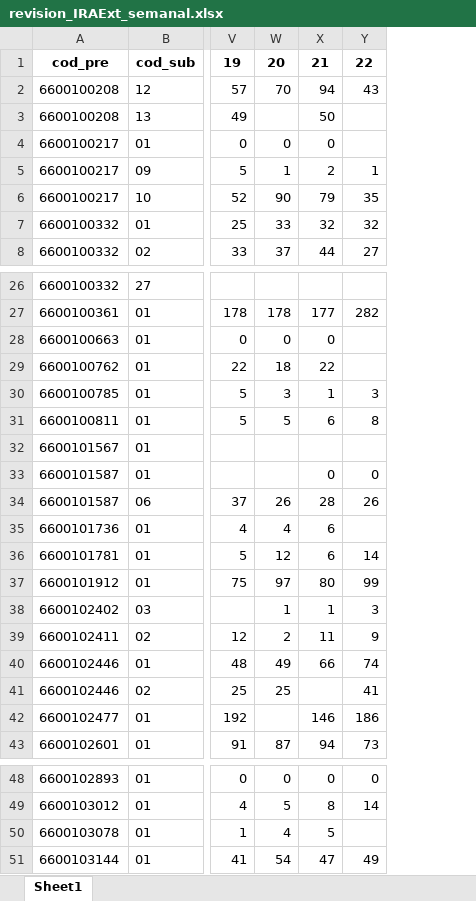
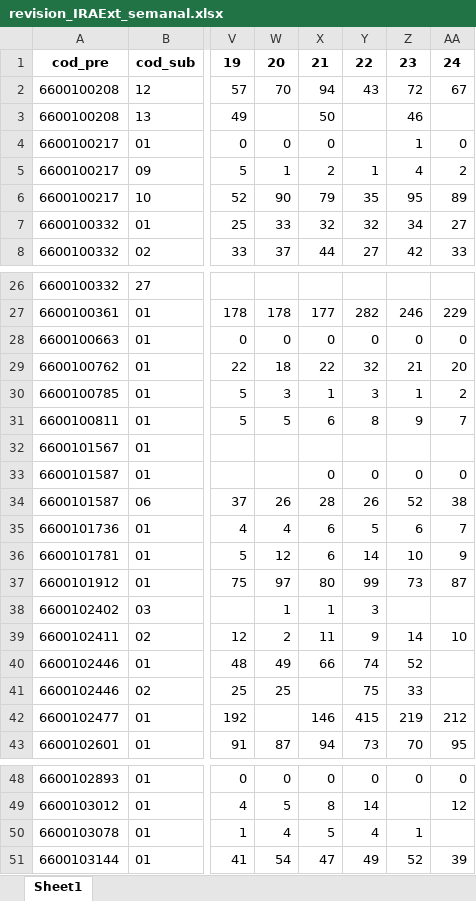
Before and after one commit to sivigilaper/Boletin_epi, an Excel workbook: Boletin_ Epi_Pereira/Datos/revision_IRAExt_semanal.xlsx, sheet Sheet1, drawn as a sheet; only a part is shown, gaps mark what is left out; values as stored, in another font and other column widths than the file's, no borders; the diff names each change by its address in the sheet, - before the commit and + after, or states it on an @@ line.

Commit message:
semana 24 de 2025

```diff
--- a/Boletin_ Epi_Pereira/Datos/revision_IRAExt_semanal.xlsx (sheet Sheet1)
+++ b/Boletin_ Epi_Pereira/Datos/revision_IRAExt_semanal.xlsx (sheet Sheet1)
+column Z, rows 1-8: 23 | 72 | 46 | 1 | 4 | 95 | 34 | 42; rows 27-43: 246 | 0 | 21 | 1 | 9 |  | 0 | 52 | 6 | 10 | 73 |  | 14 | 52 | 33 | 219 | 70; rows 48-51: 0 |  | 1 | 52
+column AA, rows 1-8: 24 | 67 |  | 0 | 2 | 89 | 27 | 33; rows 27-43: 229 | 0 | 20 | 2 | 7 |  | 0 | 38 | 7 | 9 | 87 |  | 10 |  |  | 212 | 95; rows 48-51: 0 | 12 |  | 39
-Y28: (empty)
+Y28: 0
-Y29: (empty)
+Y29: 32
-Y35: (empty)
+Y35: 5
-Y41: 41
+Y41: 75
-Y42: 186
+Y42: 415
-Y50: (empty)
+Y50: 4
```
Also changed, not shown: Boletin_ Epi_Pereira/Datos/eda2018.xlsx, Boletin_ Epi_Pereira/Datos/poisson.xlsx, 9 other files.
